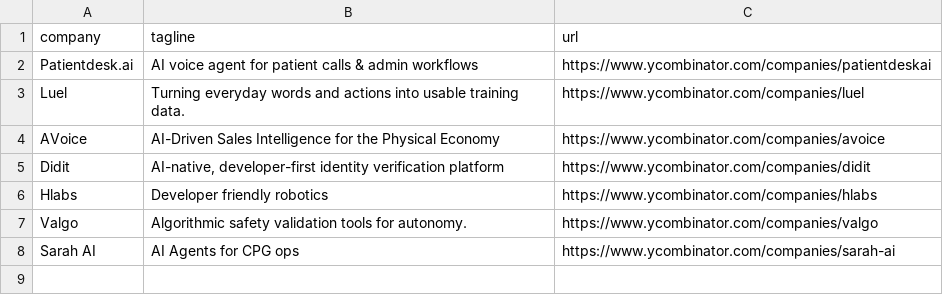
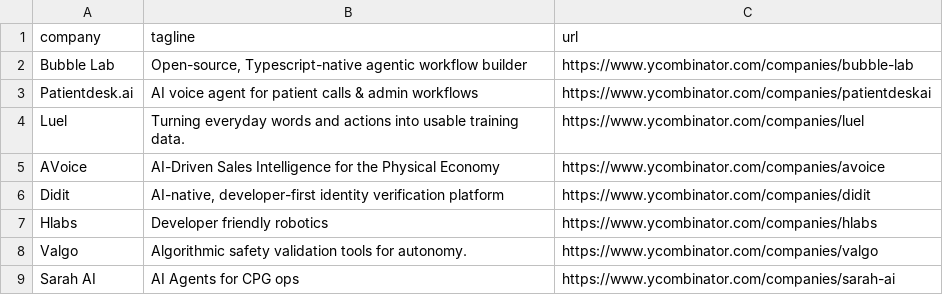
Before and after one commit to mcottle1/yc-updates, a CSV file: companies.csv, drawn as a sheet; the diff names each change by its address in the sheet, - before the commit and + after, or states it on an @@ line.

```diff
--- a/companies.csv
+++ b/companies.csv
+row 2: Bubble Lab | Open-source, Typescript-native agentic workflow builder | https://www.ycombinator.com/companies/bubble-lab
```
